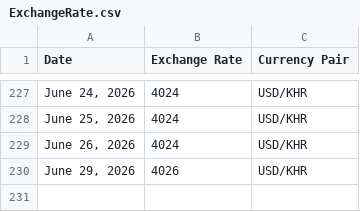
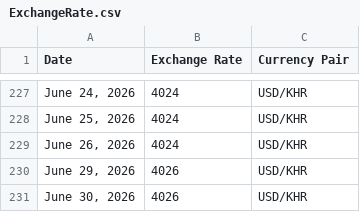
Before and after one commit to RoatnyN/xchangerate, a CSV file: data/ExchangeRate.csv, drawn as a sheet; only a part is shown, gaps mark what is left out.

```diff
--- a/data/ExchangeRate.csv
+++ b/data/ExchangeRate.csv
@@ -230 +230,2 @@ Date,Exchange Rate,Currency Pair
 "June 29, 2026",4026,USD/KHR
+"June 30, 2026",4026,USD/KHR
```
